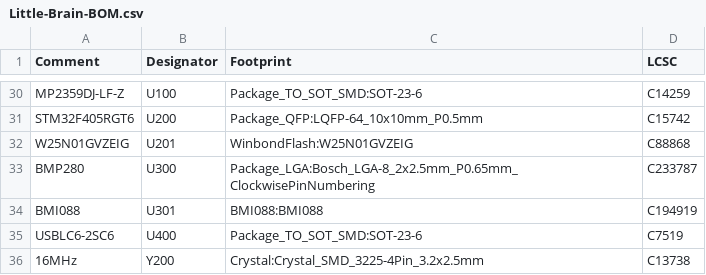
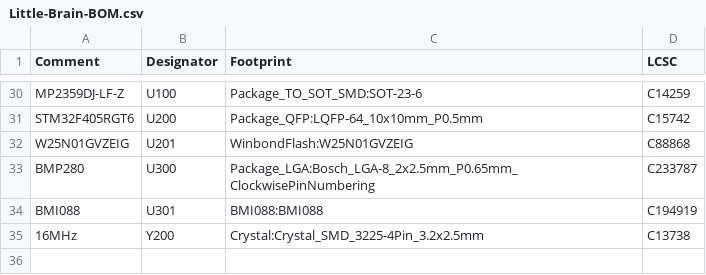
Before and after one commit to pms67/LittleBrain-STM32F4-Sensorboard, a CSV file: assembly/Little-Brain-BOM.csv, drawn as a sheet; only a part is shown, gaps mark what is left out.

```diff
--- a/assembly/Little-Brain-BOM.csv
+++ b/assembly/Little-Brain-BOM.csv
@@ -34,3 +34,2 @@ Comment,Designator,Footprint,LCSC
 "BMI088","U301","BMI088:BMI088","C194919"
-"USBLC6-2SC6","U400","Package_TO_SOT_SMD:SOT-23-6","C7519"
 "16MHz","Y200","Crystal:Crystal_SMD_3225-4Pin_3.2x2.5mm","C13738"
```
Also changed, not shown: assembly/Little-Brain-Footprint-Positions.csv, 26 other files.
